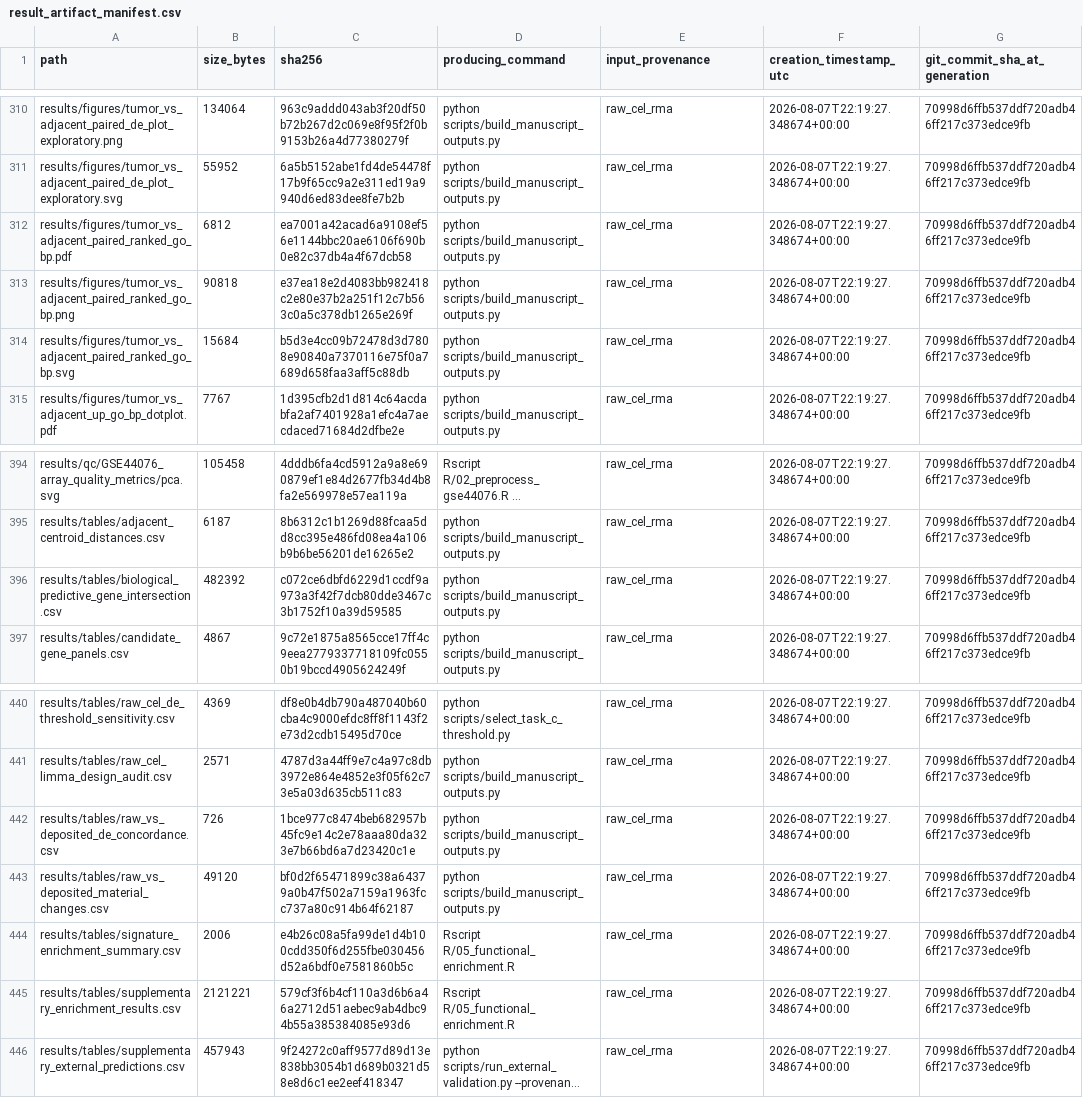
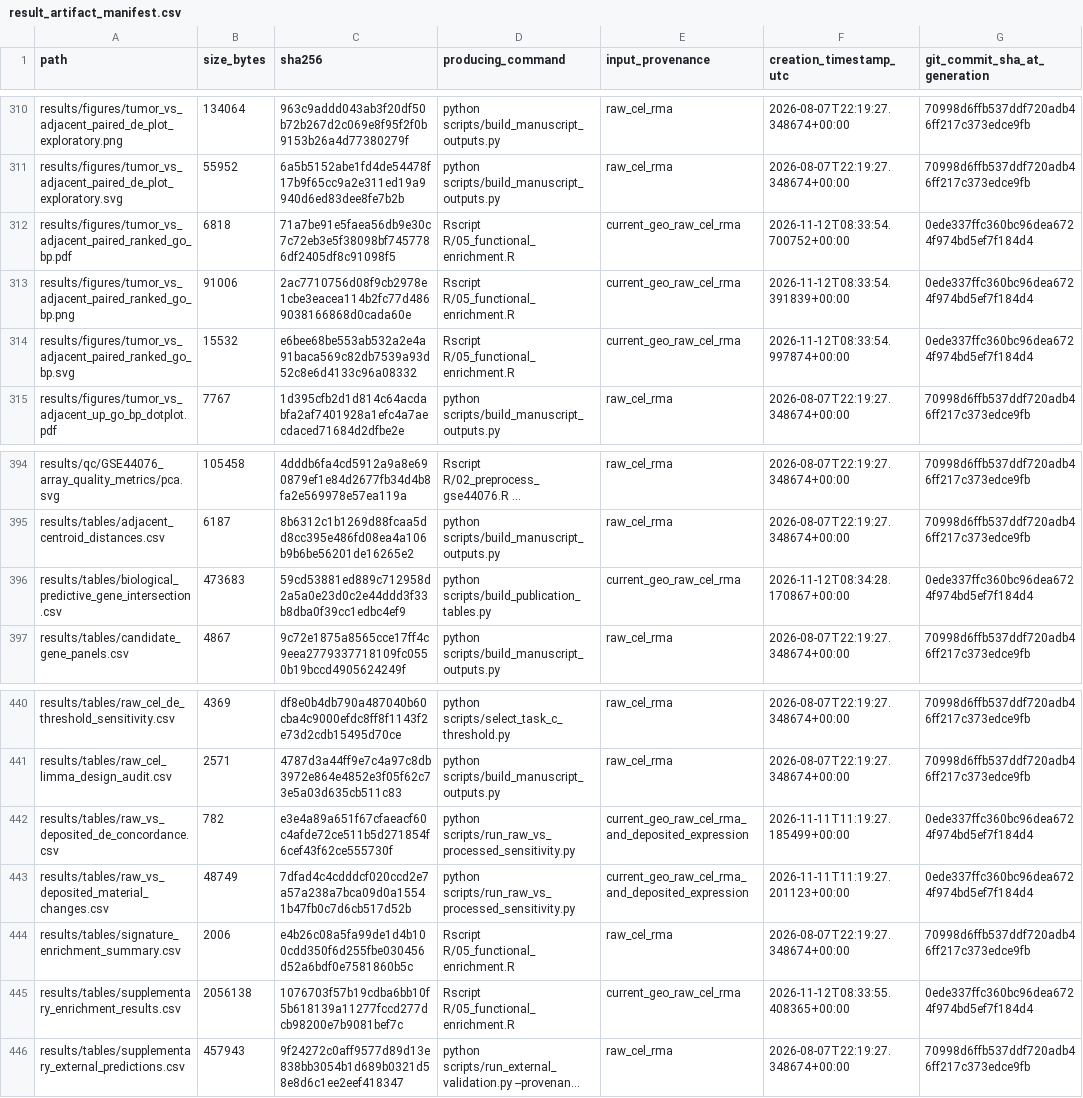
Before and after one commit to qurbaneliii/colorectal-field-cancerization, a CSV file: reports/result_artifact_manifest.csv, drawn as a sheet; only a part is shown, gaps mark what is left out; long unchanged cells end in …; the diff covers the shown part only; the diff names each change by its address in the sheet, - before the commit and + after, or states it on an @@ line.

```diff
--- a/reports/result_artifact_manifest.csv
+++ b/reports/result_artifact_manifest.csv
-B312 (size_bytes): 6812
+B312 (size_bytes): 6818
-C312 (sha256): ea7001a42acad6a9108ef56e1144bbc20ae6106f690b0e82c37db4a4f67dcb58
+C312 (sha256): 71a7be91e5faea56db9e30c7c72eb3e5f38098bf7457786df2405df8c91098f5
-D312:D314 (producing_command): python scripts/build_manuscript_outputs.py
+D312:D314 (producing_command): Rscript R/05_functional_enrichment.R
-E312:E314 (input_provenance): raw_cel_rma
+E312:E314 (input_provenance): current_geo_raw_cel_rma
-F312 (creation_timestamp_utc): 2026-08-07T22:19:27.348674+00:00
+F312 (creation_timestamp_utc): 2026-11-12T08:33:54.700752+00:00
-G312:G314 (git_commit_sha_at_generation): 70998d6ffb537ddf720adb46ff217c373edce9fb
+G312:G314 (git_commit_sha_at_generation): 0ede337ffc360bc96dea6724f974bd5ef7f184d4
-B313 (size_bytes): 90818
+B313 (size_bytes): 91006
-C313 (sha256): e37ea18e2d4083bb982418c2e80e37b2a251f12c7b563c0a5c378db1265e269f
+C313 (sha256): 2ac7710756d08f9cb2978e1cbe3eacea114b2fc77d4869038166868d0cada60e
-F313 (creation_timestamp_utc): 2026-08-07T22:19:27.348674+00:00
+F313 (creation_timestamp_utc): 2026-11-12T08:33:54.391839+00:00
-B314 (size_bytes): 15684
+B314 (size_bytes): 15532
-C314 (sha256): b5d3e4cc09b72478d3d7808e90840a7370116e75f0a7689d658faa3aff5c88db
+C314 (sha256): e6bee68be553ab532a2e4a91baca569c82db7539a93d52c8e6d4133c96a08332
-F314 (creation_timestamp_utc): 2026-08-07T22:19:27.348674+00:00
+F314 (creation_timestamp_utc): 2026-11-12T08:33:54.997874+00:00
-B396 (size_bytes): 482392
+B396 (size_bytes): 473683
-C396 (sha256): c072ce6dbfd6229d1ccdf9a973a3f42f7dcb80dde3467c3b1752f10a39d59585
+C396 (sha256): 59cd53881ed889c712958d2a5a0e23d0c2e44ddd3f33b8dba0f39cc1edbc4ef9
-D396 (producing_command): python scripts/build_manuscript_outputs.py
+D396 (producing_command): python scripts/build_publication_tables.py
-E396 (input_provenance): raw_cel_rma
+E396 (input_provenance): current_geo_raw_cel_rma
-F396 (creation_timestamp_utc): 2026-08-07T22:19:27.348674+00:00
+F396 (creation_timestamp_utc): 2026-11-12T08:34:28.170867+00:00
-G396 (git_commit_sha_at_generation): 70998d6ffb537ddf720adb46ff217c373edce9fb
+G396 (git_commit_sha_at_generation): 0ede337ffc360bc96dea6724f974bd5ef7f184d4
-B442 (size_bytes): 726
+B442 (size_bytes): 782
-C442 (sha256): 1bce977c8474beb682957b45fc9e14c2e78aaa80da323e7b66bd6a7d23420c1e
+C442 (sha256): e3e4a89a651f67cfaeacf60c4afde72ce511b5d271854f6cef43f62ce555730f
-D442:D443 (producing_command): python scripts/build_manuscript_outputs.py
+D442:D443 (producing_command): python scripts/run_raw_vs_processed_sensitivity.py
-E442:E443 (input_provenance): raw_cel_rma
+E442:E443 (input_provenance): current_geo_raw_cel_rma_and_deposited_expression
-F442 (creation_timestamp_utc): 2026-08-07T22:19:27.348674+00:00
+F442 (creation_timestamp_utc): 2026-11-11T11:19:27.185499+00:00
-G442:G443 (git_commit_sha_at_generation): 70998d6ffb537ddf720adb46ff217c373edce9fb
+G442:G443 (git_commit_sha_at_generation): 0ede337ffc360bc96dea6724f974bd5ef7f184d4
-B443 (size_bytes): 49120
+B443 (size_bytes): 48749
-C443 (sha256): bf0d2f65471899c38a64379a0b47f502a7159a1963fcc737a80c914b64f62187
+C443 (sha256): 7dfad4c4cdddcf020ccd2e7a57a238a7bca09d0a15541b47fb0c7d6cb517d52b
-F443 (creation_timestamp_utc): 2026-08-07T22:19:27.348674+00:00
+F443 (creation_timestamp_utc): 2026-11-11T11:19:27.201123+00:00
-B445 (size_bytes): 2121221
+B445 (size_bytes): 2056138
-C445 (sha256): 579cf3f6b4cf110a3d6b6a46a2712d51aebec9ab4dbc94b55a385384085e93d6
+C445 (sha256): 1076703f57b19cdba6bb10f5b618139a11277fccd277dcb98200e7b9081bef7c
-E445 (input_provenance): raw_cel_rma
+E445 (input_provenance): current_geo_raw_cel_rma
-F445 (creation_timestamp_utc): 2026-08-07T22:19:27.348674+00:00
+F445 (creation_timestamp_utc): 2026-11-12T08:33:55.408365+00:00
-G445 (git_commit_sha_at_generation): 70998d6ffb537ddf720adb46ff217c373edce9fb
+G445 (git_commit_sha_at_generation): 0ede337ffc360bc96dea6724f974bd5ef7f184d4
```
Also changed, not shown: 9 added rows and 81 edited cells elsewhere in this file, results/ai_audit/current_geo_stage_status.csv, results/tables/biological_predictive_gene_intersection.csv, 33 other files.
